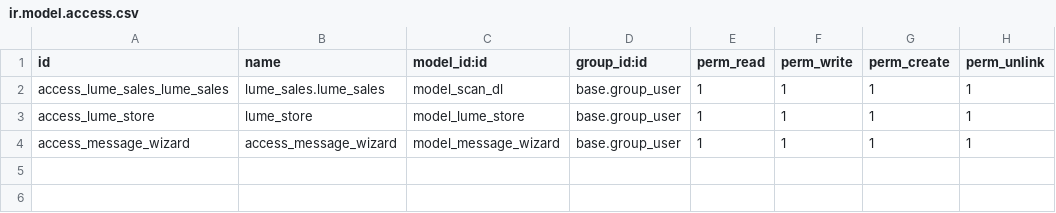
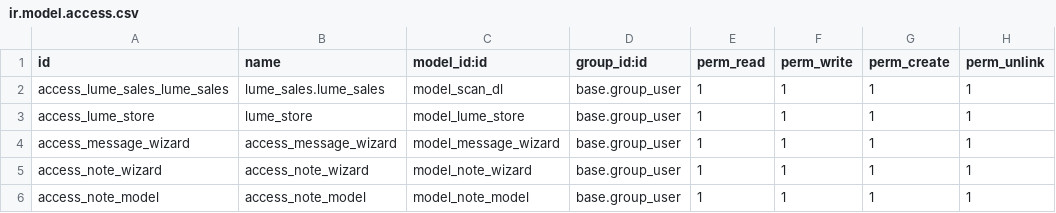
Before and after one commit to TFqoc/lumeprep2, a CSV file: lume_sales/security/ir.model.access.csv, drawn as a sheet; the diff names each change by its address in the sheet, - before the commit and + after, or states it on an @@ line.

Commit message:
Open note wizard

```diff
--- a/lume_sales/security/ir.model.access.csv
+++ b/lume_sales/security/ir.model.access.csv
+row 5: access_note_wizard | access_note_wizard | model_note_wizard | base.group_user | 1 | 1 | 1 | 1
+row 6: access_note_model | access_note_model | model_note_model | base.group_user | 1 | 1 | 1 | 1
```
Also changed, not shown: 9 other files.
